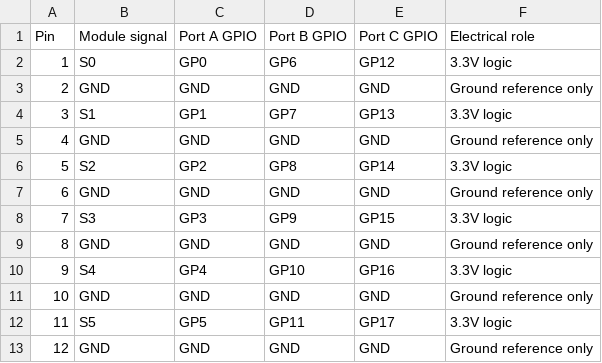
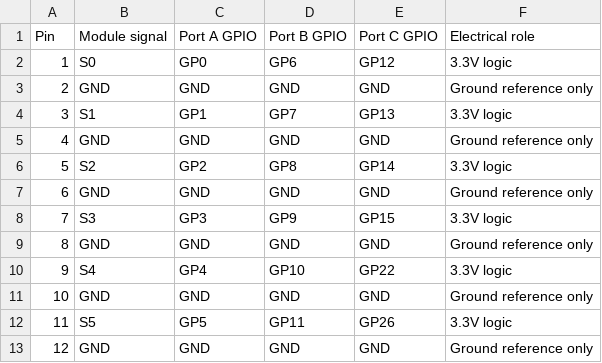
Before and after one commit to ebe542/hexaroam, a CSV file: hardware/electronics/pico-servo-system/port-pinout.csv, drawn as a sheet.

```diff
--- a/hardware/electronics/pico-servo-system/port-pinout.csv
+++ b/hardware/electronics/pico-servo-system/port-pinout.csv
@@ -9,5 +9,5 @@ Pin,Module signal,Port A GPIO,Port B GPIO,Port C GPIO,Electrical role
 8,GND,GND,GND,GND,Ground reference only
-9,S4,GP4,GP10,GP16,3.3V logic
+9,S4,GP4,GP10,GP22,3.3V logic
 10,GND,GND,GND,GND,Ground reference only
-11,S5,GP5,GP11,GP17,3.3V logic
+11,S5,GP5,GP11,GP26,3.3V logic
 12,GND,GND,GND,GND,Ground reference only
```
Also changed, not shown: hardware/electronics/pico-servo-system/bom.csv, 10 other files.
